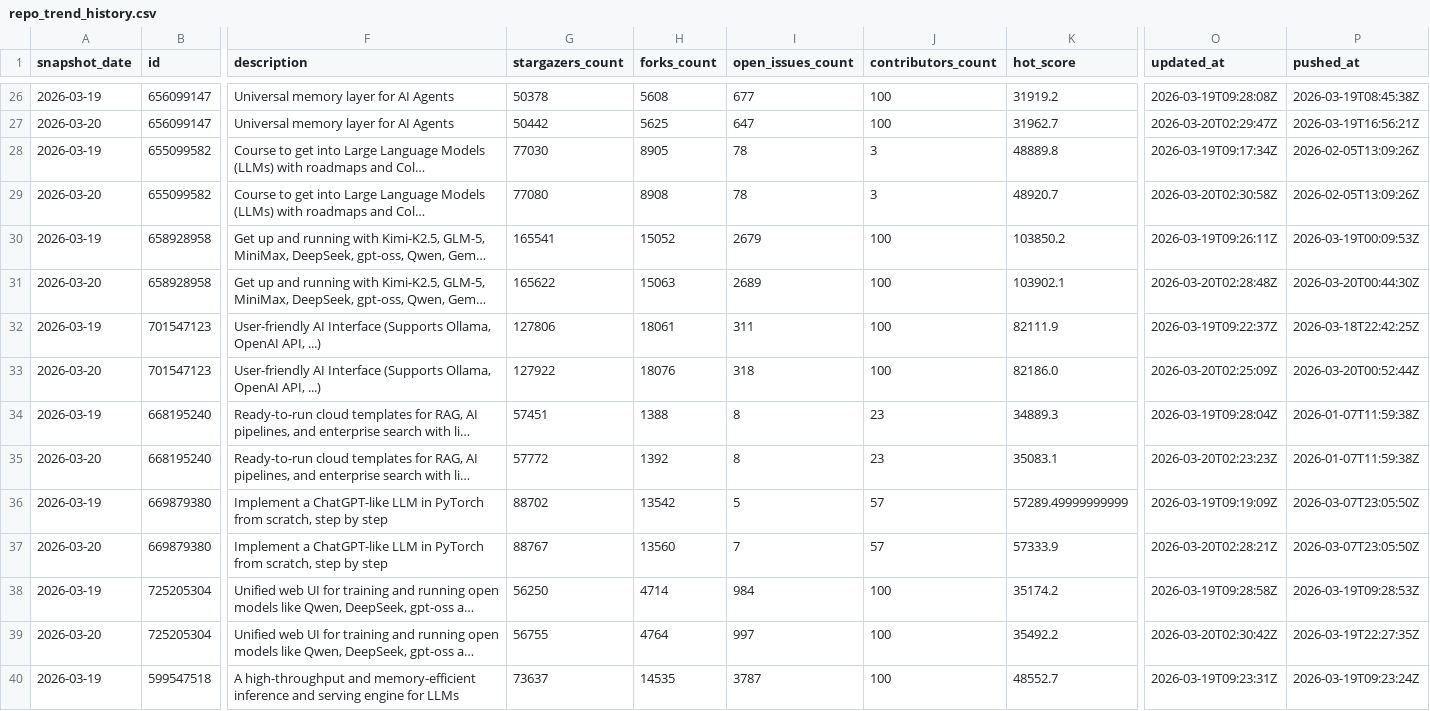
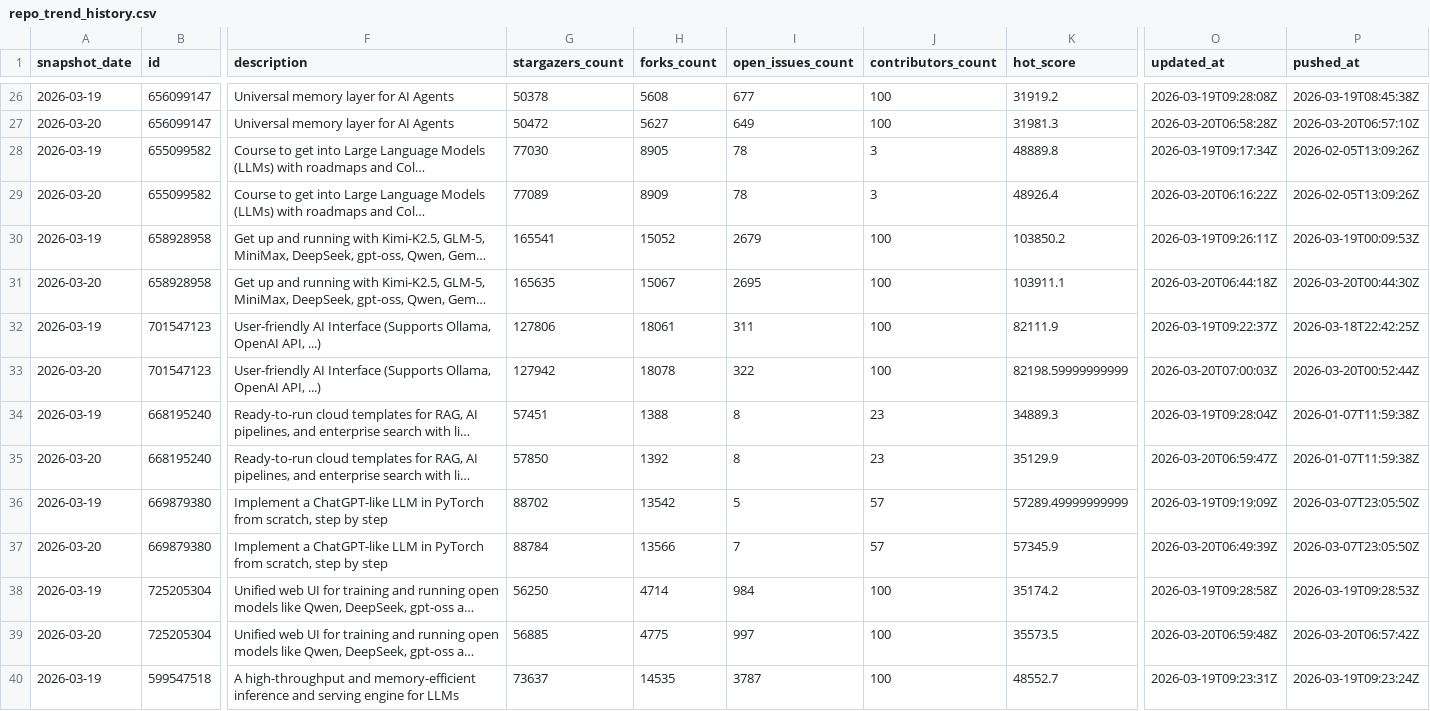
Before and after one commit to AliceTANF/github-trend-analysis, a CSV file: data/history/repo_trend_history.csv, drawn as a sheet; only a part is shown, gaps mark what is left out; long unchanged cells end in …; the diff covers the shown part only; the diff names each change by its address in the sheet, - before the commit and + after, or states it on an @@ line.

```diff
--- a/data/history/repo_trend_history.csv
+++ b/data/history/repo_trend_history.csv
-G27 (stargazers_count): 50442
+G27 (stargazers_count): 50472
-H27 (forks_count): 5625
+H27 (forks_count): 5627
-I27 (open_issues_count): 647
+I27 (open_issues_count): 649
-K27 (hot_score): 31962.7
+K27 (hot_score): 31981.3
-O27 (updated_at): 2026-03-20T02:29:47Z
+O27 (updated_at): 2026-03-20T06:58:28Z
-P27 (pushed_at): 2026-03-19T16:56:21Z
+P27 (pushed_at): 2026-03-20T06:57:10Z
-G29 (stargazers_count): 77080
+G29 (stargazers_count): 77089
-H29 (forks_count): 8908
+H29 (forks_count): 8909
-K29 (hot_score): 48920.7
+K29 (hot_score): 48926.4
-O29 (updated_at): 2026-03-20T02:30:58Z
+O29 (updated_at): 2026-03-20T06:16:22Z
-G31 (stargazers_count): 165622
+G31 (stargazers_count): 165635
-H31 (forks_count): 15063
+H31 (forks_count): 15067
-I31 (open_issues_count): 2689
+I31 (open_issues_count): 2695
-K31 (hot_score): 103902.1
+K31 (hot_score): 103911.1
-O31 (updated_at): 2026-03-20T02:28:48Z
+O31 (updated_at): 2026-03-20T06:44:18Z
-G33 (stargazers_count): 127922
+G33 (stargazers_count): 127942
-H33 (forks_count): 18076
+H33 (forks_count): 18078
-I33 (open_issues_count): 318
+I33 (open_issues_count): 322
-K33 (hot_score): 82186.0
+K33 (hot_score): 82198.59999999999
-O33 (updated_at): 2026-03-20T02:25:09Z
+O33 (updated_at): 2026-03-20T07:00:03Z
-G35 (stargazers_count): 57772
+G35 (stargazers_count): 57850
-K35 (hot_score): 35083.1
+K35 (hot_score): 35129.9
-O35 (updated_at): 2026-03-20T02:23:23Z
+O35 (updated_at): 2026-03-20T06:59:47Z
-G37 (stargazers_count): 88767
+G37 (stargazers_count): 88784
-H37 (forks_count): 13560
+H37 (forks_count): 13566
-K37 (hot_score): 57333.9
+K37 (hot_score): 57345.9
-O37 (updated_at): 2026-03-20T02:28:21Z
+O37 (updated_at): 2026-03-20T06:49:39Z
-G39 (stargazers_count): 56755
+G39 (stargazers_count): 56885
-H39 (forks_count): 4764
+H39 (forks_count): 4775
-K39 (hot_score): 35492.2
+K39 (hot_score): 35573.5
-O39 (updated_at): 2026-03-20T02:30:42Z
+O39 (updated_at): 2026-03-20T06:59:48Z
-P39 (pushed_at): 2026-03-19T22:27:35Z
+P39 (pushed_at): 2026-03-20T06:57:42Z
```
Also changed, not shown: 70 edited cells elsewhere in this file, 1 other file.
